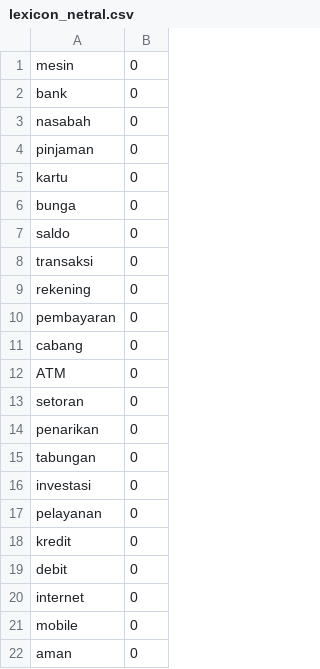
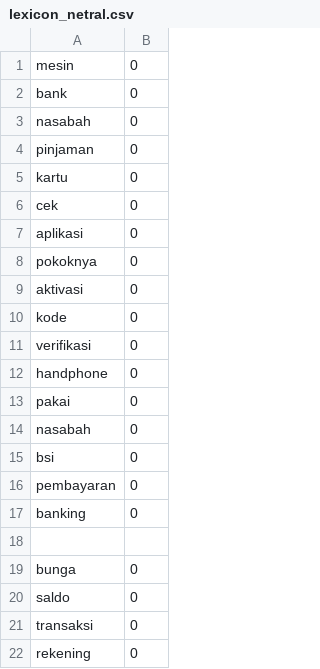
Before and after one commit to netijenbelajar/lexicon, a CSV file: lexicon_netral.csv, drawn as a sheet; only a part is shown; the shorter side is filled out with more unchanged rows; the diff covers the shown part only.

```diff
--- a/lexicon_netral.csv
+++ b/lexicon_netral.csv
@@ -5,2 +5,15 @@ pinjaman,0
 kartu,0
+cek, 0
+aplikasi, 0
+pokoknya, 0
+aktivasi, 0
+kode, 0
+verifikasi, 0
+handphone, 0
+pakai, 0
+nasabah, 0,
+bsi, 0
+pembayaran, 0
+banking, 0
+
 bunga,0
```
Also changed, not shown: 17 added rows elsewhere in this file.
